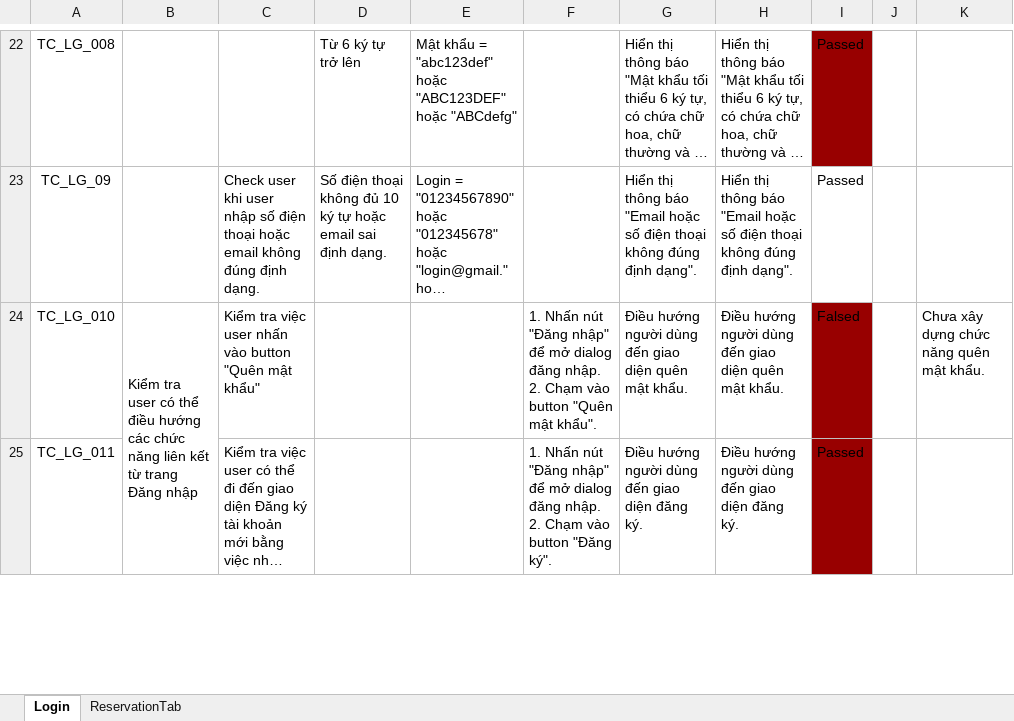
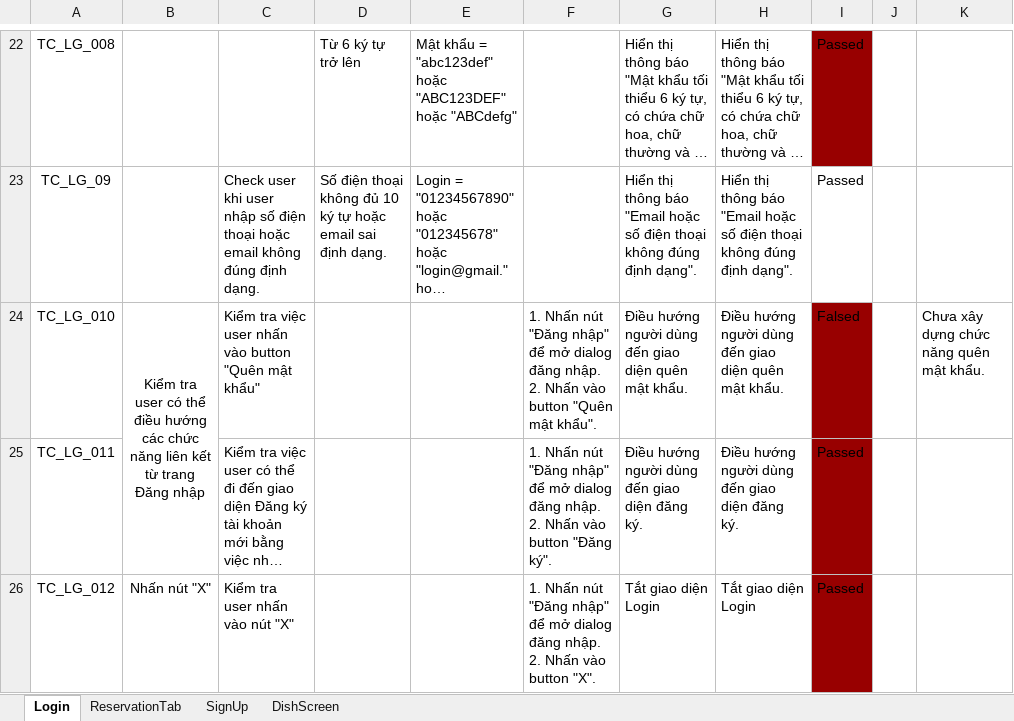
Before and after one commit to DyNamite-TNT-1/doc-restaurant-project, an Excel workbook: Week3/TEST_CASE.xlsx, sheet Login, drawn as a sheet; only a part is shown, gaps mark what is left out; long unchanged cells end in …; values as stored, in another font and other column widths than the file's, no borders; conditional formats not drawn; ↵ is a line break in a cell; the diff covers the shown part only; the diff names each change by its address in the sheet, - before the commit and + after, or states it on an @@ line.

```diff
--- a/Week3/TEST_CASE.xlsx (sheet Login)
+++ b/Week3/TEST_CASE.xlsx (sheet Login)
+sheet tab: SignUp
+sheet tab: DishScreen
-B24 alignment: left
+B24 alignment: center
-F24: …nhập. ↵ 2. Chạm vào button…
+F24: …nhập. ↵ 2. Nhấn vào button…
-F25: …nhập. ↵ 2. Chạm vào button…
+F25: …nhập. ↵ 2. Nhấn vào button…
+row 26: TC_LG_012 | Nhấn nút "X" | Kiểm tra user nhấn vào nút "X" |  |  | 1. Nhấn nút "Đăng nhập" để mở dialog đăng nhập. ↵ 2. Nhấn vào button "X". | Tắt giao diện Login | Tắt giao diện Login | Passed
```
Also changed, not shown: 1 added row, 3 edited cells and cell formats elsewhere in this sheet.
